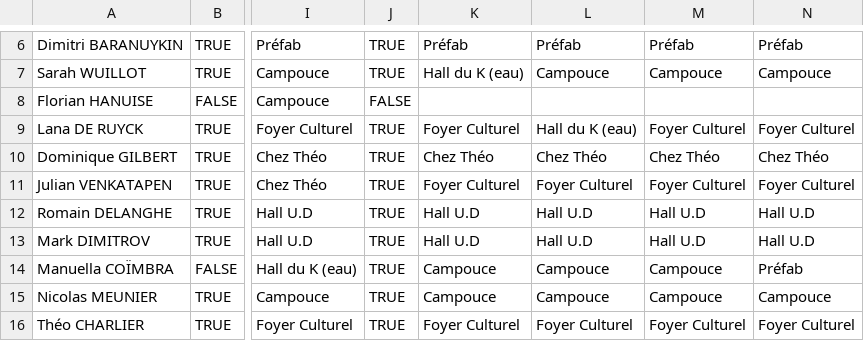
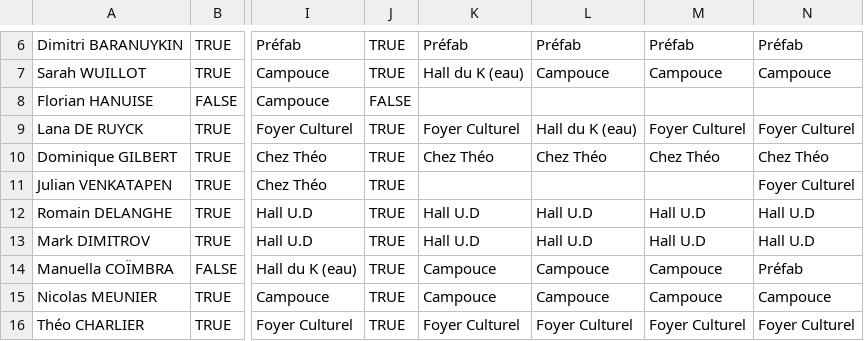
Before and after one commit to Cerkinfo/CISTEM-public, a CSV file: static/schedule/perms.csv, drawn as a sheet; only a part is shown, gaps mark what is left out; the diff names each change by its address in the sheet, - before the commit and + after, or states it on an @@ line.

Commit message:
Updates

```diff
--- a/static/schedule/perms.csv
+++ b/static/schedule/perms.csv
-K11: Foyer Culturel
+K11: (empty)
-L11: Foyer Culturel
+L11: (empty)
-M11: Foyer Culturel
+M11: (empty)
```
